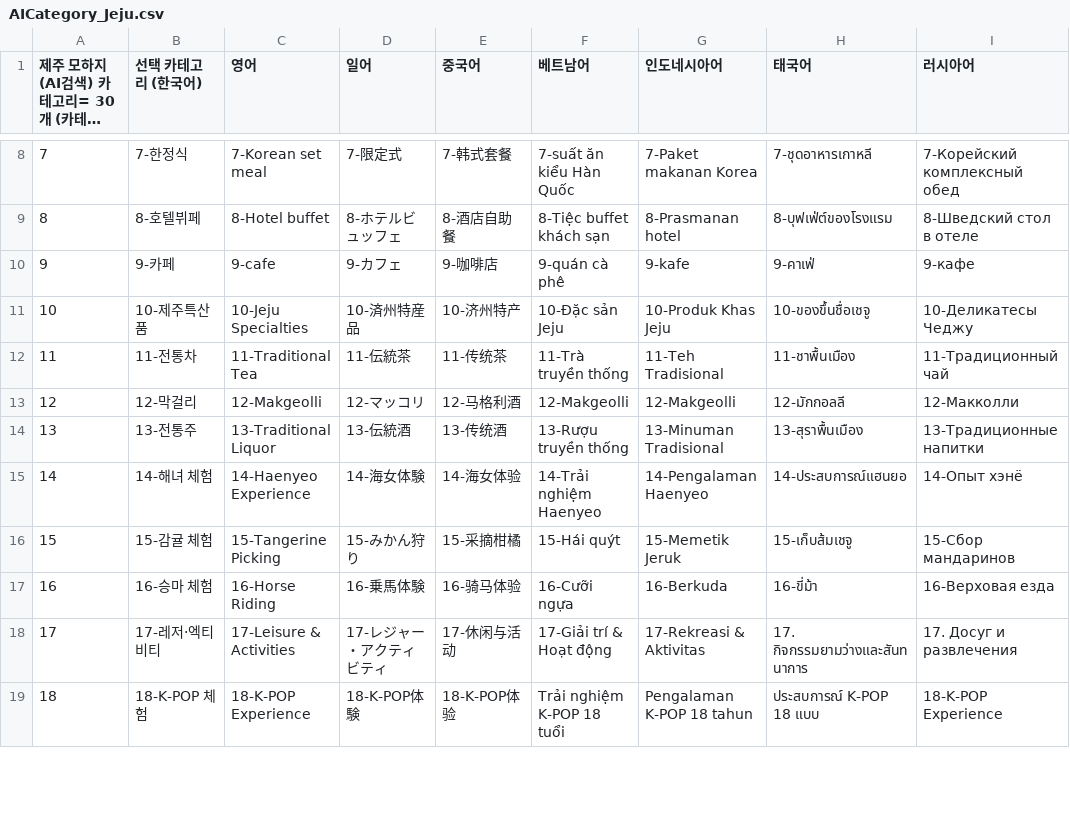
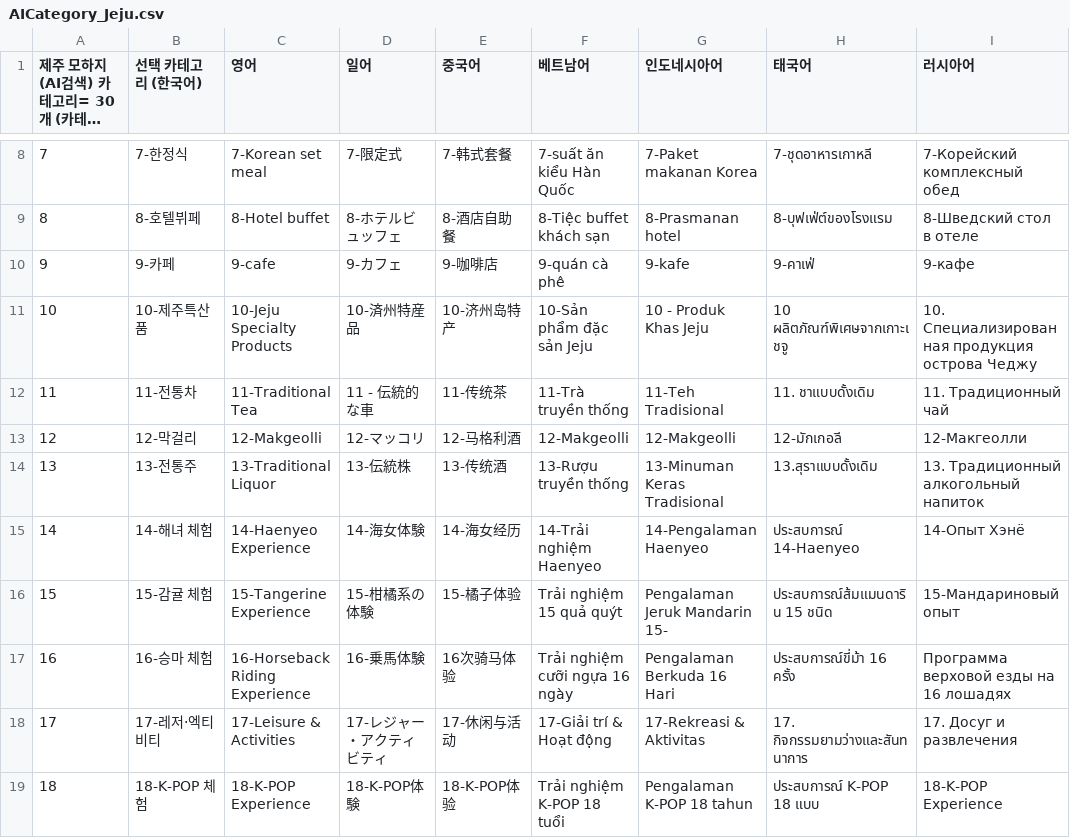
Before and after one commit to wit-project-sku/kiosk-electron, a CSV file: src/renderer/src/data/sheet-cache/AICategory_Jeju.csv, drawn as a sheet; only a part is shown, gaps mark what is left out; long unchanged cells end in …; the diff covers the shown part only.

```diff
--- a/src/renderer/src/data/sheet-cache/AICategory_Jeju.csv
+++ b/src/renderer/src/data/sheet-cache/AICategory_Jeju.csv
@@ -10,9 +10,9 @@
 "9","9-카페","9-cafe","9-カフェ","9-咖啡店","9-quán cà phê","9-kafe","9-คาเฟ่","9-кафе"
-"10","10-제주특산품","10-Jeju Specialties","10-済州特産品","10-济州特产","10-Đặc sản Jeju","10-Produk Khas Jeju","10-ของขึ้นชื่อเชจู","10-Деликатесы Чеджу"
-"11","11-전통차","11-Traditional Tea","11-伝統茶","11-传统茶","11-Trà truyền thống","11-Teh Tradisional","11-ชาพื้นเมือง","11-Традиционный чай"
-"12","12-막걸리","12-Makgeolli","12-マッコリ","12-马格利酒","12-Makgeolli","12-Makgeolli","12-มักกอลลี","12-Макколли"
-"13","13-전통주","13-Traditional Liquor","13-伝統酒","13-传统酒","13-Rượu truyền thống","13-Minuman Tradisional","13-สุราพื้นเมือง","13-Традиционные напитки"
-"14","14-해녀 체험","14-Haenyeo Experience","14-海女体験","14-海女体验","14-Trải nghiệm Haenyeo","14-Pengalaman Haenyeo","14-ประสบการณ์แฮนยอ","14-Опыт хэнё"
-"15","15-감귤 체험","15-Tangerine Picking","15-みかん狩り","15-采摘柑橘","15-Hái quýt","15-Memetik Jeruk","15-เก็บส้มเชจู","15-Сбор мандаринов"
-"16","16-승마 체험","16-Horse Riding","16-乗馬体験","16-骑马体验","16-Cưỡi ngựa","16-Berkuda","16-ขี่ม้า","16-Верховая езда"
+"10","10-제주특산품","10-Jeju Specialty Products","10-済州特産品","10-济州岛特产","10-Sản phẩm đặc sản Jeju","10 - Produk Khas Jeju","10 ผลิตภัณฑ์พิเศษจากเกาะเชจู","10. Специализированная продукция острова Чеджу"
+"11","11-전통차","11-Traditional Tea","11 - 伝統的な車","11-传统茶","11-Trà truyền thống","11-Teh Tradisional","11. ชาแบบดั้งเดิม","11. Традиционный чай"
+"12","12-막걸리","12-Makgeolli","12-マッコリ","12-马格利酒","12-Makgeolli","12-Makgeolli","12-มักเกอลี","12-Макгеолли"
+"13","13-전통주","13-Traditional Liquor","13-伝統株","13-传统酒","13-Rượu truyền thống","13-Minuman Keras Tradisional","13.สุราแบบดั้งเดิม","13. Традиционный алкогольный напиток"
+"14","14-해녀 체험","14-Haenyeo Experience","14-海女体験","14-海女经历","14-Trải nghiệm Haenyeo","14-Pengalaman Haenyeo","ประสบการณ์ 14-Haenyeo","14-Опыт Хэнё"
+"15","15-감귤 체험","15-Tangerine Experience","15-柑橘系の体験","15-橘子体验","Trải nghiệm 15 quả quýt","Pengalaman Jeruk Mandarin 15-","ประสบการณ์ส้มแมนดาริน 15 ชนิด","15-Мандариновый опыт"
+"16","16-승마 체험","16-Horseback Riding Experience","16-乗馬体験","16次骑马体验","Trải nghiệm cưỡi ngựa 16 ngày","Pengalaman Berkuda 16 Hari","ประสบการณ์ขี่ม้า 16 ครั้ง","Программа верховой езды на 16 лошадях"
 "17","17-레저·엑티비티","17-Leisure & Activities","17-レジャー・アクティビティ","17-休闲与活动","17-Giải trí & Hoạt động","17-Rekreasi & Aktivitas","17. กิจกรรมยามว่างและสันทนาการ","17. Досуг и развлечения"
```
Also changed, not shown: 65 edited cells elsewhere in this file, src/renderer/src/data/sheet-cache/AICategory_Osaek.csv, src/renderer/src/data/sheet-cache/Localization_Jeju.csv, 23 other files.
